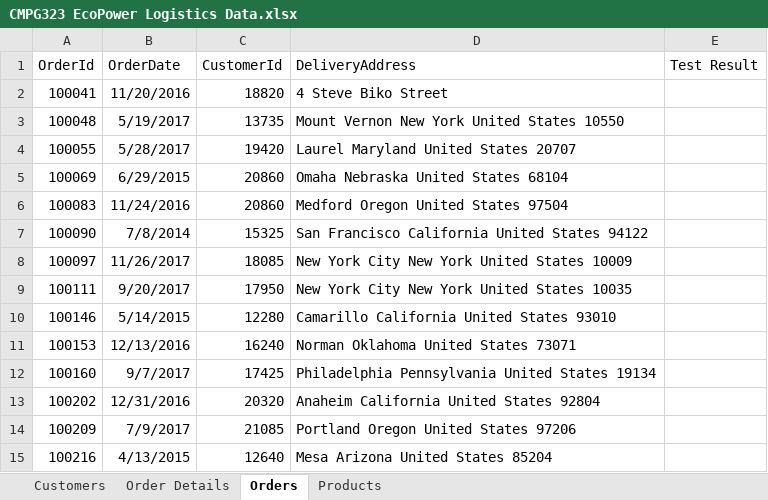
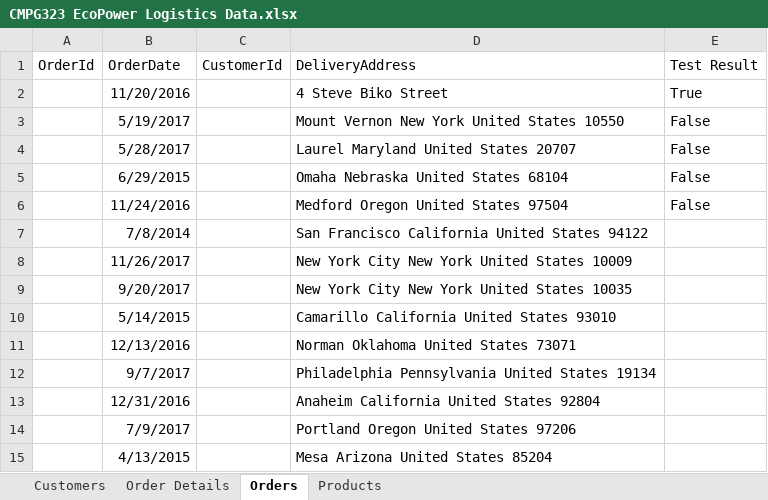
Before and after one commit to HughAlfrid/CMPG-323-Project4---38630834, an Excel workbook: CMPG 323 Project 4 38630834/CMPG323 EcoPower Logistics Data.xlsx, sheet Orders, drawn as a sheet; values as stored, in another font and other column widths than the file's, no borders; the diff names each change by its address in the sheet, - before the commit and + after, or states it on an @@ line.

```diff
--- a/CMPG 323 Project 4 38630834/CMPG323 EcoPower Logistics Data.xlsx (sheet Orders)
+++ b/CMPG 323 Project 4 38630834/CMPG323 EcoPower Logistics Data.xlsx (sheet Orders)
-A2 (OrderId): 100041
+A2 (OrderId): (empty)
-C2 (CustomerId): 18820
+C2 (CustomerId): (empty)
-E2 (Test Result): (empty)
+E2 (Test Result): True
-A3 (OrderId): 100048
+A3 (OrderId): (empty)
-C3 (CustomerId): 13735
+C3 (CustomerId): (empty)
-E3:E6 (Test Result): (empty)
+E3:E6 (Test Result): False
-A4 (OrderId): 100055
+A4 (OrderId): (empty)
-C4 (CustomerId): 19420
+C4 (CustomerId): (empty)
-A5 (OrderId): 100069
+A5 (OrderId): (empty)
-C5:C6 (CustomerId): 20860
+C5:C6 (CustomerId): (empty)
-A6 (OrderId): 100083
+A6 (OrderId): (empty)
-A7 (OrderId): 100090
+A7 (OrderId): (empty)
-C7 (CustomerId): 15325
+C7 (CustomerId): (empty)
-A8 (OrderId): 100097
+A8 (OrderId): (empty)
-C8 (CustomerId): 18085
+C8 (CustomerId): (empty)
-A9 (OrderId): 100111
+A9 (OrderId): (empty)
-C9 (CustomerId): 17950
+C9 (CustomerId): (empty)
-A10 (OrderId): 100146
+A10 (OrderId): (empty)
-C10 (CustomerId): 12280
+C10 (CustomerId): (empty)
-A11 (OrderId): 100153
+A11 (OrderId): (empty)
-C11 (CustomerId): 16240
+C11 (CustomerId): (empty)
-A12 (OrderId): 100160
+A12 (OrderId): (empty)
-C12 (CustomerId): 17425
+C12 (CustomerId): (empty)
-A13 (OrderId): 100202
+A13 (OrderId): (empty)
-C13 (CustomerId): 20320
+C13 (CustomerId): (empty)
-A14 (OrderId): 100209
+A14 (OrderId): (empty)
-C14 (CustomerId): 21085
+C14 (CustomerId): (empty)
-A15 (OrderId): 100216
+A15 (OrderId): (empty)
-C15 (CustomerId): 12640
+C15 (CustomerId): (empty)
```
Also changed, not shown: sheet Order Details, sheet Products, sheet Customers, 40 other files.
